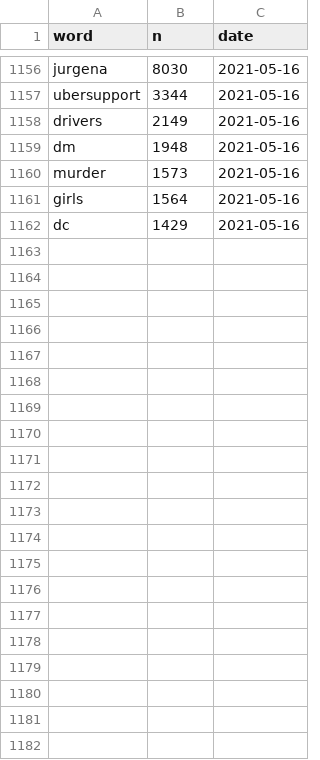
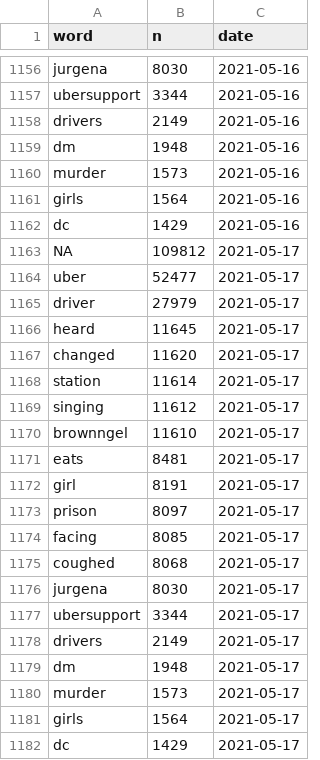
Before and after one commit to simmieyungie/TwittterScrapR, a CSV file: Analysis/Topwords.csv, drawn as a sheet; only a part is shown, gaps mark what is left out; the diff names each change by its address in the sheet, - before the commit and + after, or states it on an @@ line.

```diff
--- a/Analysis/Topwords.csv
+++ b/Analysis/Topwords.csv
+row 1163: NA | 109812 | 2021-05-17
+row 1164: uber | 52477 | 2021-05-17
+row 1165: driver | 27979 | 2021-05-17
+row 1166: heard | 11645 | 2021-05-17
+row 1167: changed | 11620 | 2021-05-17
+row 1168: station | 11614 | 2021-05-17
+row 1169: singing | 11612 | 2021-05-17
+row 1170: brownngel | 11610 | 2021-05-17
+row 1171: eats | 8481 | 2021-05-17
+row 1172: girl | 8191 | 2021-05-17
+row 1173: prison | 8097 | 2021-05-17
+row 1174: facing | 8085 | 2021-05-17
+row 1175: coughed | 8068 | 2021-05-17
+row 1176: jurgena | 8030 | 2021-05-17
+row 1177: ubersupport | 3344 | 2021-05-17
+row 1178: drivers | 2149 | 2021-05-17
+row 1179: dm | 1948 | 2021-05-17
+row 1180: murder | 1573 | 2021-05-17
+row 1181: girls | 1564 | 2021-05-17
+row 1182: dc | 1429 | 2021-05-17
```
Also changed, not shown: Analysis/Reactions.csv, Analysis/handles.csv, 2 other files.
